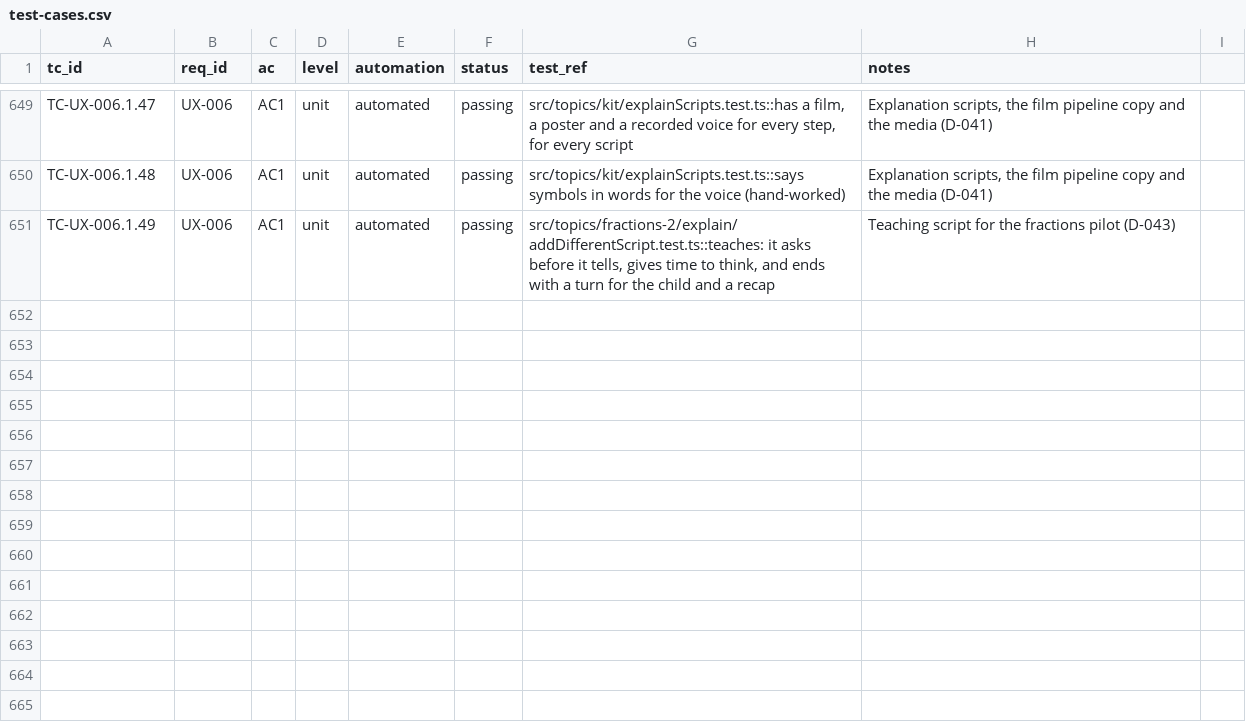
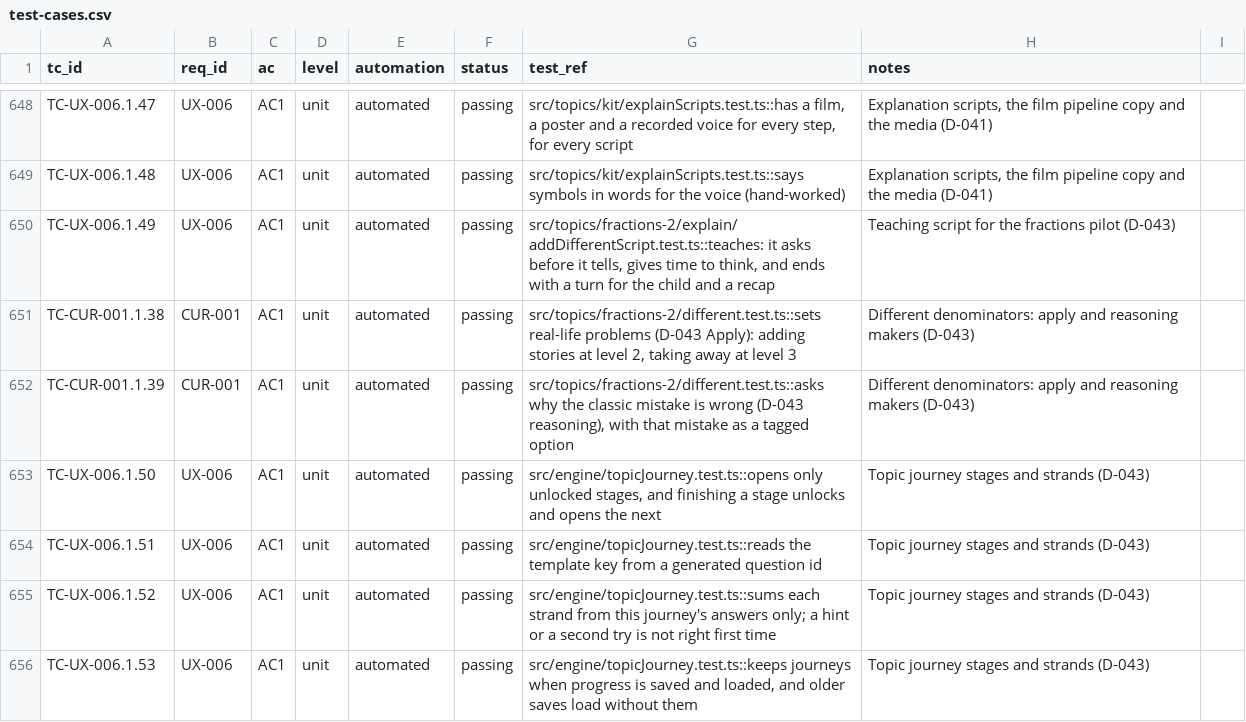
Before and after one commit to selladurairajan32-cpu/kitemaths, a CSV file: docs/product/traceability/test-cases.csv, drawn as a sheet; only a part is shown, gaps mark what is left out; the diff covers the shown part only.

```diff
--- a/docs/product/traceability/test-cases.csv
+++ b/docs/product/traceability/test-cases.csv
@@ -651 +650,7 @@ TC-UX-006.1.48,UX-006,AC1,unit,automated,passing,src/topics/kit/explainScripts.t
 TC-UX-006.1.49,UX-006,AC1,unit,automated,passing,"src/topics/fractions-2/explain/addDifferentScript.test.ts::teaches: it asks before it tells, gives time to think, and ends with a turn for the child and a recap",Teaching script for the fractions pilot (D-043)
+TC-CUR-001.1.38,CUR-001,AC1,unit,automated,passing,"src/topics/fractions-2/different.test.ts::sets real-life problems (D-043 Apply): adding stories at level 2, taking away at level 3",Different denominators: apply and reasoning makers (D-043)
+TC-CUR-001.1.39,CUR-001,AC1,unit,automated,passing,"src/topics/fractions-2/different.test.ts::asks why the classic mistake is wrong (D-043 reasoning), with that mistake as a tagged option",Different denominators: apply and reasoning makers (D-043)
+TC-UX-006.1.50,UX-006,AC1,unit,automated,passing,"src/engine/topicJourney.test.ts::opens only unlocked stages, and finishing a stage unlocks and opens the next",Topic journey stages and strands (D-043)
+TC-UX-006.1.51,UX-006,AC1,unit,automated,passing,src/engine/topicJourney.test.ts::reads the template key from a generated question id,Topic journey stages and strands (D-043)
+TC-UX-006.1.52,UX-006,AC1,unit,automated,passing,src/engine/topicJourney.test.ts::sums each strand from this journey's answers only; a hint or a second try is not right first time,Topic journey stages and strands (D-043)
+TC-UX-006.1.53,UX-006,AC1,unit,automated,passing,"src/engine/topicJourney.test.ts::keeps journeys when progress is saved and loaded, and older saves load without them",Topic journey stages and strands (D-043)
```
Also changed, not shown: 6 added rows, 1 removed row and 1 edited cell elsewhere in this file, 26 other files.
